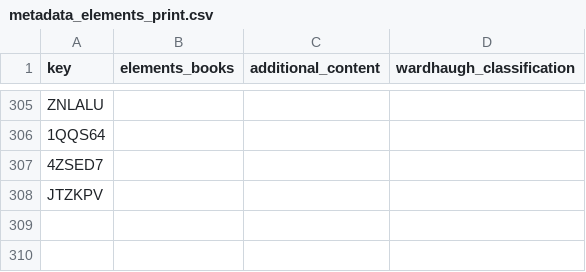
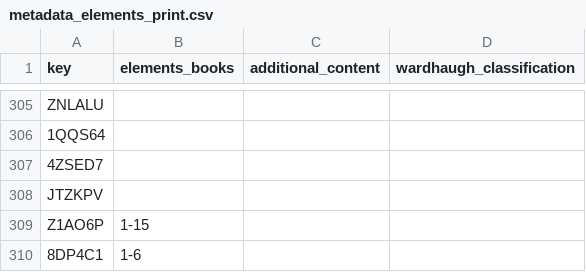
Before and after one commit to Euclides-EM/commentaria-hub, a CSV file: ocrflow/store/items_metadata/metadata_elements_print.csv, drawn as a sheet; only a part is shown, gaps mark what is left out.

```diff
--- a/ocrflow/store/items_metadata/metadata_elements_print.csv
+++ b/ocrflow/store/items_metadata/metadata_elements_print.csv
@@ -308 +308,3 @@ ZNLALU,,,
 JTZKPV,,,
+Z1AO6P,1-15,,
+8DP4C1,1-6,,
```
Also changed, not shown: ocrflow/store/items_metadata/corpuses.csv, ocrflow/store/items_metadata/items_print.csv, 38 other files.
